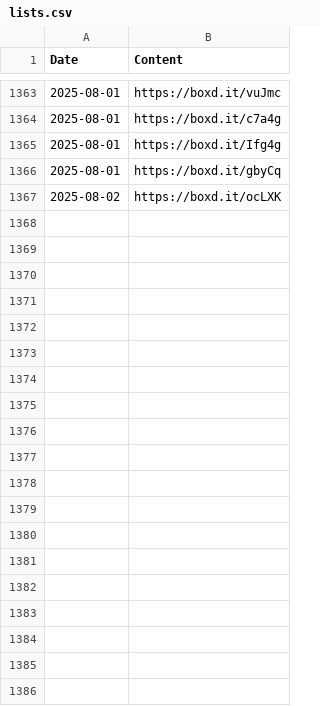
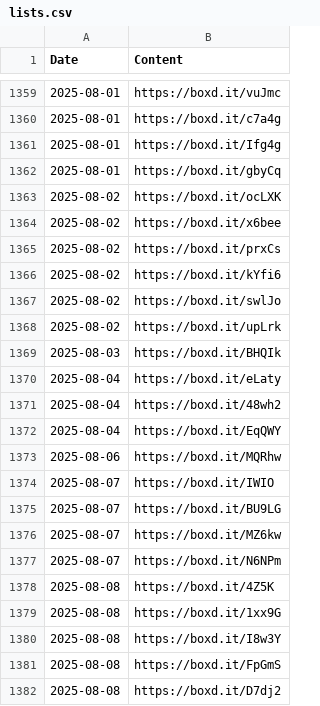
Before and after one commit to AgosVenezia/Letterboxd-aguitov, a CSV file: likes/lists.csv, drawn as a sheet; only a part is shown, gaps mark what is left out; the diff covers the shown part only.

```diff
--- a/likes/lists.csv
+++ b/likes/lists.csv
@@ -1367 +1363,20 @@ Date,Content
 2025-08-02,https://boxd.it/ocLXK
+2025-08-02,https://boxd.it/x6bee
+2025-08-02,https://boxd.it/prxCs
+2025-08-02,https://boxd.it/kYfi6
+2025-08-02,https://boxd.it/swlJo
+2025-08-02,https://boxd.it/upLrk
+2025-08-03,https://boxd.it/BHQIk
+2025-08-04,https://boxd.it/eLaty
+2025-08-04,https://boxd.it/48wh2
+2025-08-04,https://boxd.it/EqQWY
+2025-08-06,https://boxd.it/MQRhw
+2025-08-07,https://boxd.it/IWIO
+2025-08-07,https://boxd.it/BU9LG
+2025-08-07,https://boxd.it/MZ6kw
+2025-08-07,https://boxd.it/N6NPm
+2025-08-08,https://boxd.it/4Z5K
+2025-08-08,https://boxd.it/1xx9G
+2025-08-08,https://boxd.it/I8w3Y
+2025-08-08,https://boxd.it/FpGmS
+2025-08-08,https://boxd.it/D7dj2
```
Also changed, not shown: 73 added rows and 4 removed rows elsewhere in this file, comments.csv, diary.csv, 43 other files.
